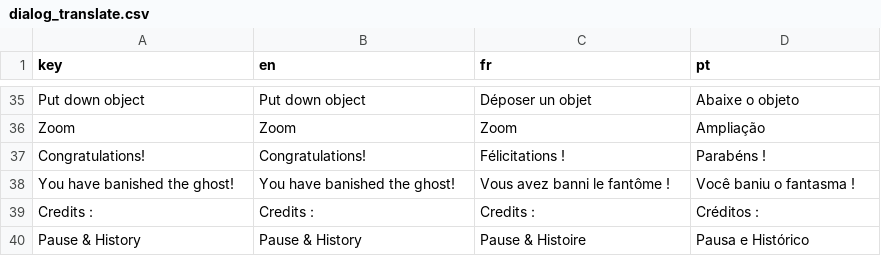
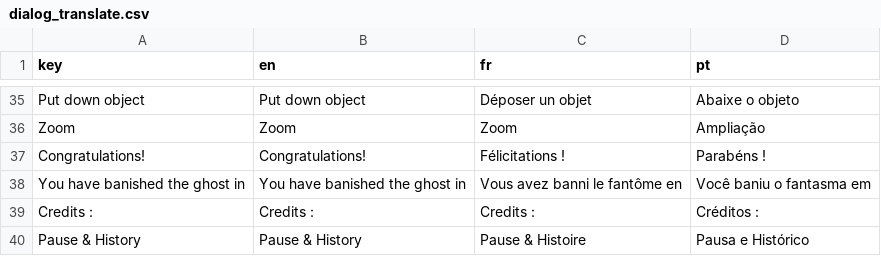
Before and after one commit to Isaac-SOL/OccultRoom, a CSV file: assets/translate/dialog_translate.csv, drawn as a sheet; only a part is shown, gaps mark what is left out.

```diff
--- a/assets/translate/dialog_translate.csv
+++ b/assets/translate/dialog_translate.csv
@@ -37,3 +37,3 @@ Zoom,Zoom,Zoom ,Ampliação
 Congratulations!,Congratulations!,Félicitations !,Parabéns !
-You have banished the ghost!,You have banished the ghost!,Vous avez banni le fantôme ! ,Você baniu o fantasma !
+You have banished the ghost in ,You have banished the ghost in ,Vous avez banni le fantôme en,Você baniu o fantasma em
 Credits :,Credits :,Credits :,Créditos :
```
Also changed, not shown: 11 other files.
